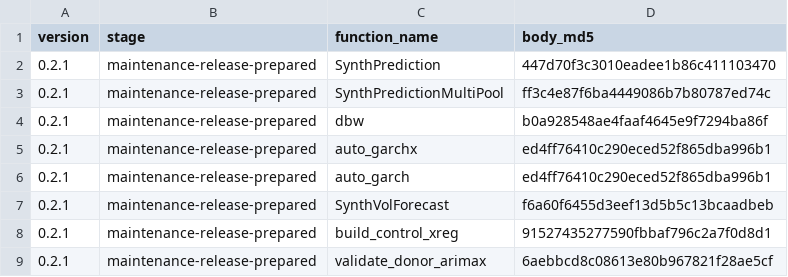
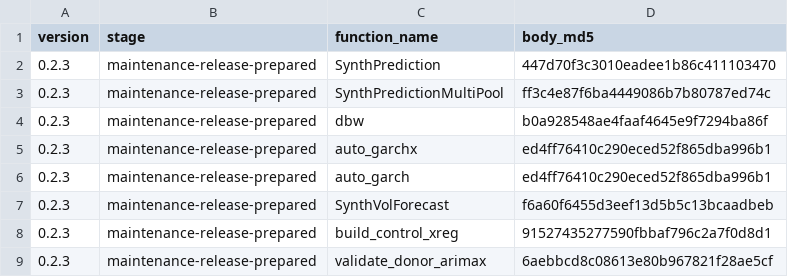
Before and after one commit to cran/postshock, a CSV file: inst/replication/implementation.csv, drawn as a sheet.

Commit message:
version 0.2.3

```diff
--- a/inst/replication/implementation.csv
+++ b/inst/replication/implementation.csv
@@ -1,9 +1,9 @@
 "version","stage","function_name","body_md5"
-"0.2.1","maintenance-release-prepared","SynthPrediction","447d70f3c3010eadee1b86c411103470"
-"0.2.1","maintenance-release-prepared","SynthPredictionMultiPool","ff3c4e87f6ba4449086b7b80787ed74c"
-"0.2.1","maintenance-release-prepared","dbw","b0a928548ae4faaf4645e9f7294ba86f"
-"0.2.1","maintenance-release-prepared","auto_garchx","ed4ff76410c290eced52f865dba996b1"
-"0.2.1","maintenance-release-prepared","auto_garch","ed4ff76410c290eced52f865dba996b1"
-"0.2.1","maintenance-release-prepared","SynthVolForecast","f6a60f6455d3eef13d5b5c13bcaadbeb"
-"0.2.1","maintenance-release-prepared","build_control_xreg","91527435277590fbbaf796c2a7f0d8d1"
-"0.2.1","maintenance-release-prepared","validate_donor_arimax","6aebbcd8c08613e80b967821f28ae5cf"
+"0.2.3","maintenance-release-prepared","SynthPrediction","447d70f3c3010eadee1b86c411103470"
+"0.2.3","maintenance-release-prepared","SynthPredictionMultiPool","ff3c4e87f6ba4449086b7b80787ed74c"
+"0.2.3","maintenance-release-prepared","dbw","b0a928548ae4faaf4645e9f7294ba86f"
+"0.2.3","maintenance-release-prepared","auto_garchx","ed4ff76410c290eced52f865dba996b1"
+"0.2.3","maintenance-release-prepared","auto_garch","ed4ff76410c290eced52f865dba996b1"
+"0.2.3","maintenance-release-prepared","SynthVolForecast","f6a60f6455d3eef13d5b5c13bcaadbeb"
+"0.2.3","maintenance-release-prepared","build_control_xreg","91527435277590fbbaf796c2a7f0d8d1"
+"0.2.3","maintenance-release-prepared","validate_donor_arimax","6aebbcd8c08613e80b967821f28ae5cf"
```
Also changed, not shown: 27 other files.
